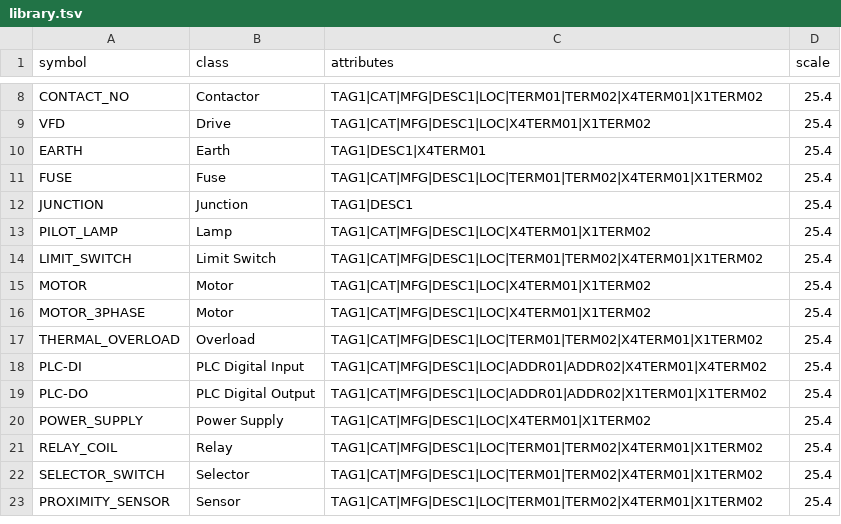
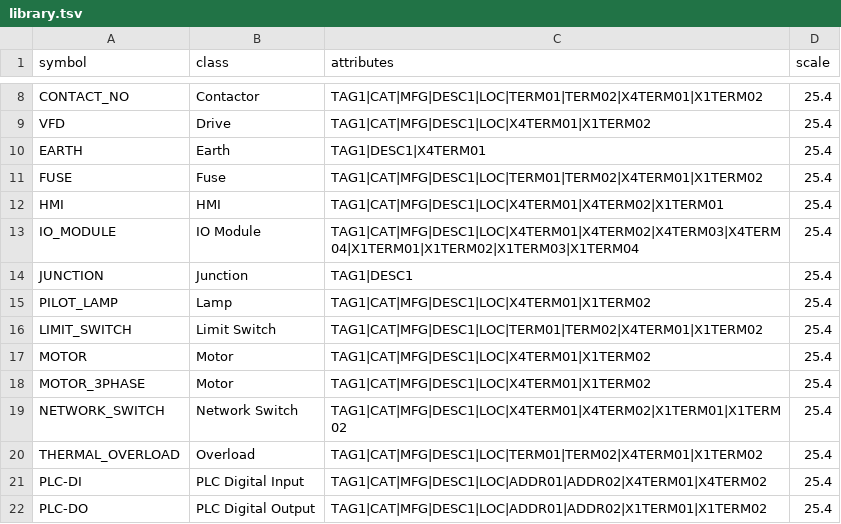
Before and after one commit to KonnectSuite/AryaCADElectrical, a TSV file: library/starter/library.tsv, drawn as a sheet; only a part is shown, gaps mark what is left out; the shorter side is filled out with more unchanged rows.

Commit message:
Custom electrical symbols: class/pins options and pin-point placement
ELECMAKESYMBOL now takes CLASS= and PINS=n, keeps authored attribute tags and
generates evenly spaced invisible pin attributes (total n, odd pin right).
ELECLIB records each symbol's ATTDEF points (carried in a temporary map and
merged into the catalogue) and ELECPLACE places attributes at offset*scale, so
pins land on the symbol edges instead of stacking at the insertion point.
Adds NETWORK_SWITCH, HMI and IO_MODULE to the generated starter library (30
symbols), updates the smoke reload count, quick-start section 10 and progress
notes.

```diff
--- a/library/starter/library.tsv
+++ b/library/starter/library.tsv
@@ -11,2 +11,4 @@ EARTH	Earth	TAG1|DESC1|X4TERM01	25.4
 FUSE	Fuse	TAG1|CAT|MFG|DESC1|LOC|TERM01|TERM02|X4TERM01|X1TERM02	25.4
+HMI	HMI	TAG1|CAT|MFG|DESC1|LOC|X4TERM01|X4TERM02|X1TERM01	25.4
+IO_MODULE	IO Module	TAG1|CAT|MFG|DESC1|LOC|X4TERM01|X4TERM02|X4TERM03|X4TERM04|X1TERM01|X1TERM02|X1TERM03|X1TERM04	25.4
 JUNCTION	Junction	TAG1|DESC1	25.4
@@ -16,2 +18,3 @@ MOTOR	Motor	TAG1|CAT|MFG|DESC1|LOC|X4TERM01|X1TERM02	25.4
 MOTOR_3PHASE	Motor	TAG1|CAT|MFG|DESC1|LOC|X4TERM01|X1TERM02	25.4
+NETWORK_SWITCH	Network Switch	TAG1|CAT|MFG|DESC1|LOC|X4TERM01|X4TERM02|X1TERM01|X1TERM02	25.4
 THERMAL_OVERLOAD	Overload	TAG1|CAT|MFG|DESC1|LOC|TERM01|TERM02|X4TERM01|X1TERM02	25.4
```
Also changed, not shown: 10 other files.
